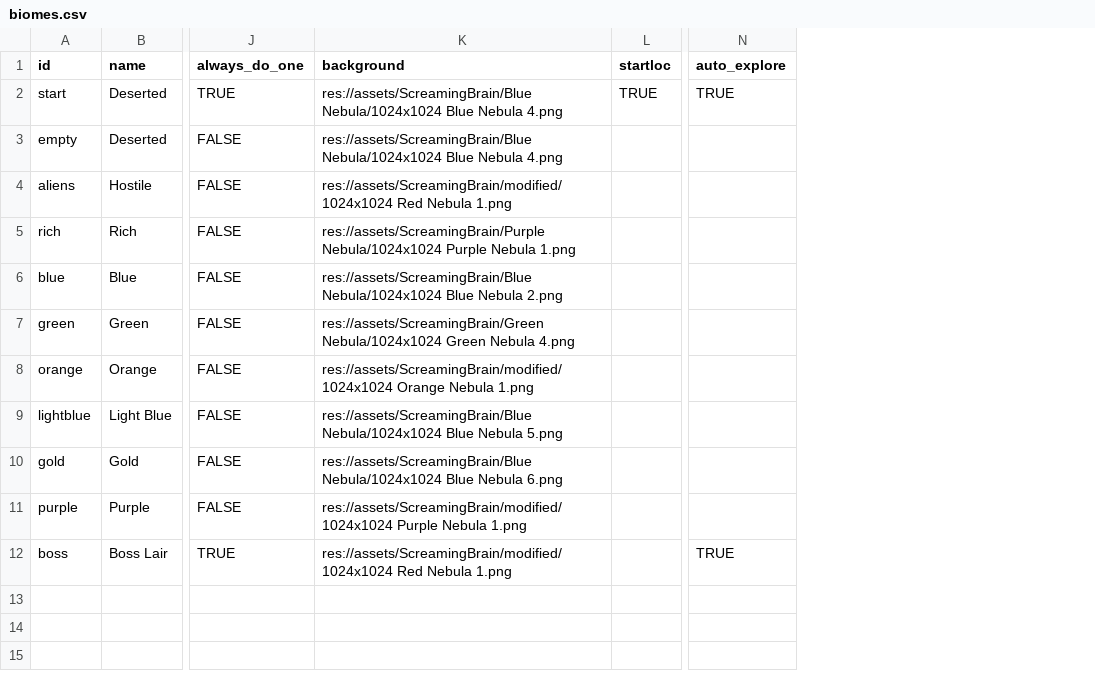
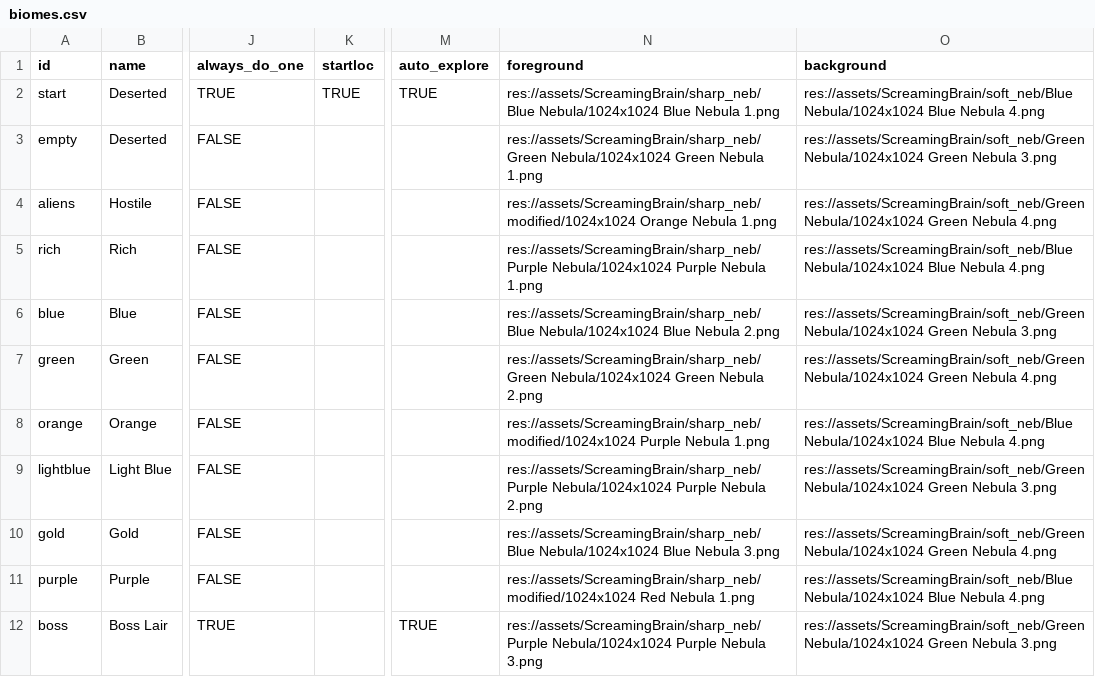
Before and after one commit to EamonnMR/galactic-night, a CSV file: data/biomes.csv, drawn as a sheet; only a part is shown, gaps mark what is left out; removed rows and columns are numbered as before the commit, all else as after; the diff names each change by its address in the sheet, - before the commit and + after, or states it on an @@ line.

Commit message:
Specify biome backgrounds in the biome class
Every instance of a biome will look the same, but at least they're somehwat distinguishable

```diff
--- a/data/biomes.csv
+++ b/data/biomes.csv
-column K (background), rows 2-12: res://assets/ScreamingBrain/Blue Nebula/1024x1024 Blue Nebula 4.png | res://assets/ScreamingBrain/Blue Nebula/1024x1024 Blue Nebula 4.png | res://assets/ScreamingBrain/modified/1024x1024 Red Nebula 1.png | res://assets/ScreamingBrain/Purple Nebula/1024x1024 Purple Nebula 1.png | res://assets/ScreamingBrain/Blue Nebula/1024x1024 Blue Nebula 2.png | res://assets/ScreamingBrain/Green Nebula/1024x1024 Green Nebula 4.png | res://assets/ScreamingBrain/modified/1024x1024 Orange Nebula 1.png | res://assets/ScreamingBrain/Blue Nebula/1024x1024 Blue Nebula 5.png | res://assets/ScreamingBrain/Blue Nebula/1024x1024 Blue Nebula 6.png | res://assets/ScreamingBrain/modified/1024x1024 Purple Nebula 1.png | res://assets/ScreamingBrain/modified/1024x1024 Red Nebula 1.png
+column N (foreground), rows 2-12: res://assets/ScreamingBrain/sharp_neb/Blue Nebula/1024x1024 Blue Nebula 1.png | res://assets/ScreamingBrain/sharp_neb/Green Nebula/1024x1024 Green Nebula 1.png | res://assets/ScreamingBrain/sharp_neb/modified/1024x1024 Orange Nebula 1.png | res://assets/ScreamingBrain/sharp_neb/Purple Nebula/1024x1024 Purple Nebula 1.png | res://assets/ScreamingBrain/sharp_neb/Blue Nebula/1024x1024 Blue Nebula 2.png | res://assets/ScreamingBrain/sharp_neb/Green Nebula/1024x1024 Green Nebula 2.png | res://assets/ScreamingBrain/sharp_neb/modified/1024x1024 Purple Nebula 1.png | res://assets/ScreamingBrain/sharp_neb/Purple Nebula/1024x1024 Purple Nebula 2.png | res://assets/ScreamingBrain/sharp_neb/Blue Nebula/1024x1024 Blue Nebula 3.png | res://assets/ScreamingBrain/sharp_neb/modified/1024x1024 Red Nebula 1.png | res://assets/ScreamingBrain/sharp_neb/Purple Nebula/1024x1024 Purple Nebula 3.png
+column O (background), rows 2-12: res://assets/ScreamingBrain/soft_neb/Blue Nebula/1024x1024 Blue Nebula 4.png | res://assets/ScreamingBrain/soft_neb/Green Nebula/1024x1024 Green Nebula 3.png | res://assets/ScreamingBrain/soft_neb/Green Nebula/1024x1024 Green Nebula 4.png | res://assets/ScreamingBrain/soft_neb/Blue Nebula/1024x1024 Blue Nebula 4.png | res://assets/ScreamingBrain/soft_neb/Green Nebula/1024x1024 Green Nebula 3.png | res://assets/ScreamingBrain/soft_neb/Green Nebula/1024x1024 Green Nebula 4.png | res://assets/ScreamingBrain/soft_neb/Blue Nebula/1024x1024 Blue Nebula 4.png | res://assets/ScreamingBrain/soft_neb/Green Nebula/1024x1024 Green Nebula 3.png | res://assets/ScreamingBrain/soft_neb/Green Nebula/1024x1024 Green Nebula 4.png | res://assets/ScreamingBrain/soft_neb/Blue Nebula/1024x1024 Blue Nebula 4.png | res://assets/ScreamingBrain/soft_neb/Green Nebula/1024x1024 Green Nebula 3.png
```
Also changed, not shown: 56 other files.
